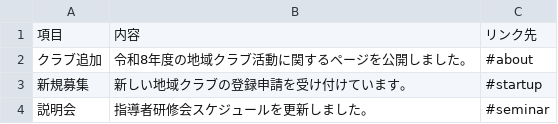
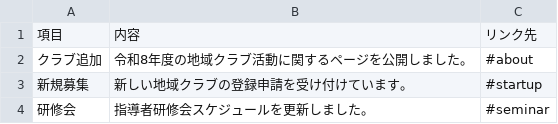
Before and after one commit to ryosuke1105/test.community, a CSV file: news.csv, drawn as a sheet.

Commit message:
Update news.csv

```diff
--- a/news.csv
+++ b/news.csv
@@ -3,2 +3,2 @@
 新規募集,新しい地域クラブの登録申請を受け付けています。,#startup
-説明会,指導者研修会スケジュールを更新しました。,#seminar
+研修会,指導者研修会スケジュールを更新しました。,#seminar
```
